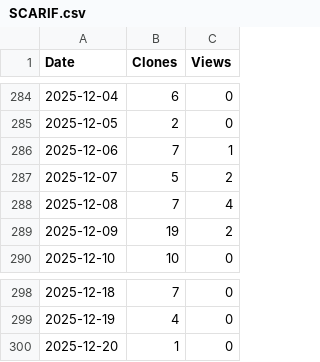
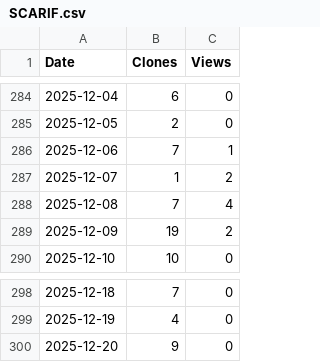
Before and after one commit to arc-research-lab/SCARIF, a CSV file: assets/SCARIF.csv, drawn as a sheet; only a part is shown, gaps mark what is left out.

```diff
--- a/assets/SCARIF.csv
+++ b/assets/SCARIF.csv
@@ -286,3 +286,3 @@ Date,Clones,Views
 2025-12-06,7,1
-2025-12-07,5,2
+2025-12-07,1,2
 2025-12-08,7,4
@@ -299,2 +299,2 @@ Date,Clones,Views
 2025-12-19,4,0
-2025-12-20,1,0
+2025-12-20,9,0
```
Also changed, not shown: 3 other files.
